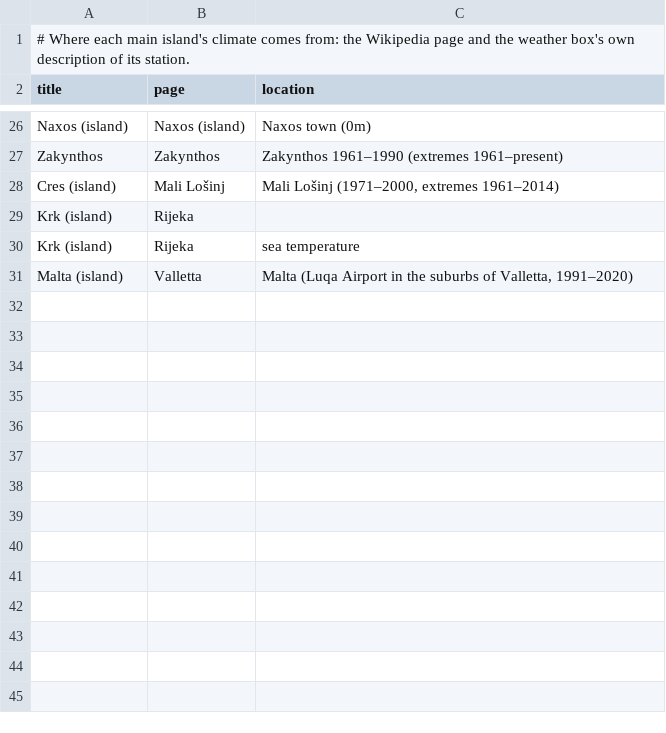
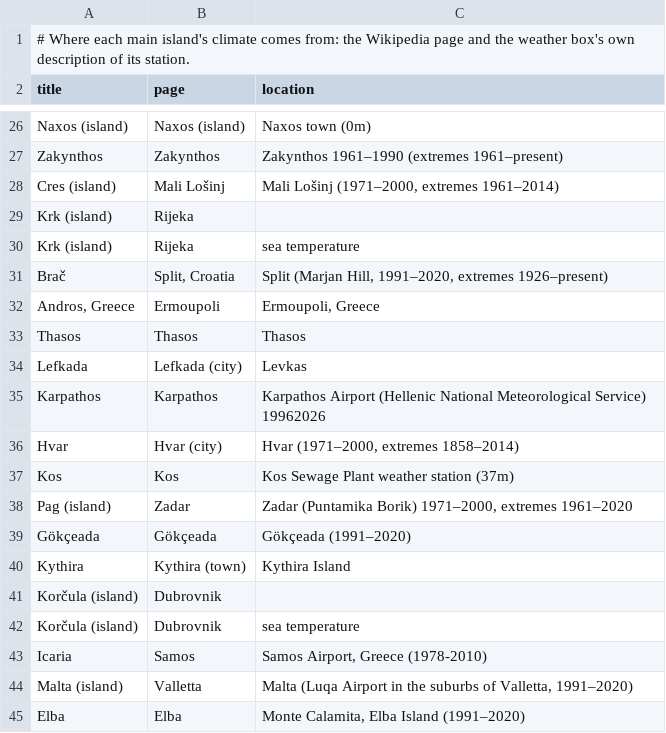
Before and after one commit to pietroppeter/tabelline, a CSV file: docs/stories/data/isole/stations.csv, drawn as a sheet; only a part is shown, gaps mark what is left out.

```diff
--- a/docs/stories/data/isole/stations.csv
+++ b/docs/stories/data/isole/stations.csv
@@ -30,2 +30,16 @@ Krk (island),Rijeka,
 Krk (island),Rijeka,sea temperature
+Brač,"Split, Croatia","Split (Marjan Hill, 1991–2020, extremes 1926–present)"
+"Andros, Greece",Ermoupoli,"Ermoupoli, Greece"
+Thasos,Thasos,Thasos
+Lefkada,Lefkada (city),Levkas
+Karpathos,Karpathos,Karpathos Airport (Hellenic National Meteorological Service) 19962026
+Hvar,Hvar (city),"Hvar (1971–2000, extremes 1858–2014)"
+Kos,Kos,Kos Sewage Plant weather station (37m)
+Pag (island),Zadar,"Zadar (Puntamika Borik) 1971–2000, extremes 1961–2020"
+Gökçeada,Gökçeada,Gökçeada (1991–2020)
+Kythira,Kythira (town),Kythira Island
+Korčula (island),Dubrovnik,
+Korčula (island),Dubrovnik,sea temperature
+Icaria,Samos,"Samos Airport, Greece (1978-2010)"
 Malta (island),Valletta,"Malta (Luqa Airport in the suburbs of Valletta, 1991–2020)"
+Elba,Elba,"Monte Calamita, Elba Island (1991–2020)"
```
Also changed, not shown: docs/stories/data/isole/climate.csv, docs/stories/data/isole/highlights.csv, 23 other files.
